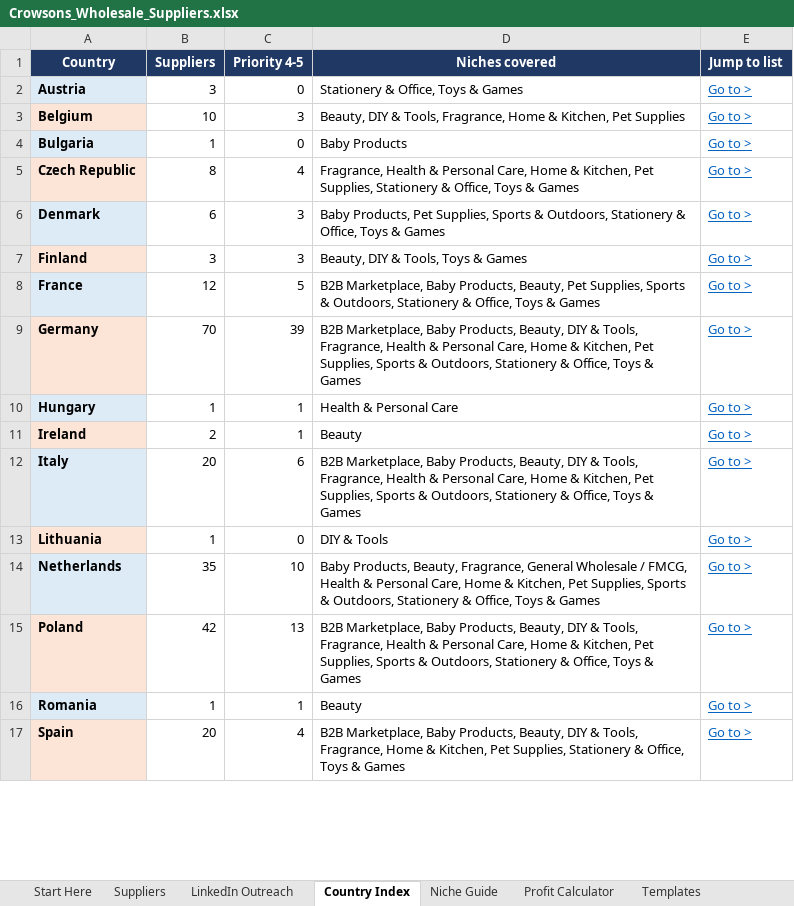
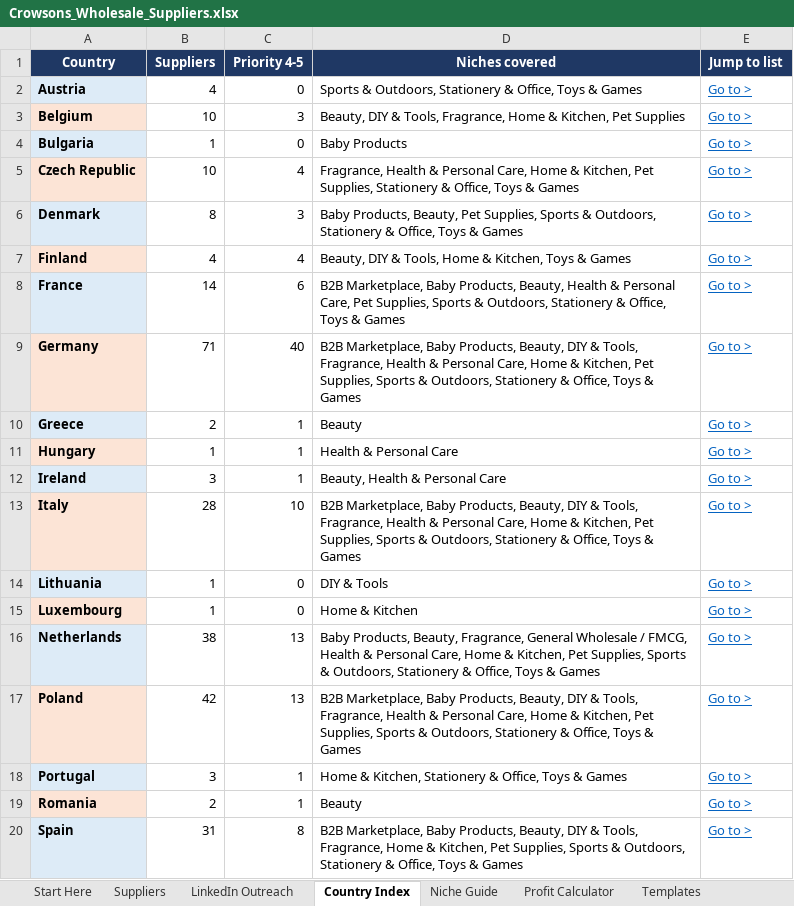
Before and after one commit to rhyscrowson/CrowsonsDistribution, an Excel workbook: sourcing/Crowsons_Wholesale_Suppliers.xlsx, sheet Country Index, drawn as a sheet; only a part is shown; values as stored, in another font and other column widths than the file's, no borders; addresses are those after the commit; the diff covers the shown part only; the diff names each change by its address in the sheet, - before the commit and + after, or states it on an @@ line.

```diff
--- a/sourcing/Crowsons_Wholesale_Suppliers.xlsx (sheet Country Index)
+++ b/sourcing/Crowsons_Wholesale_Suppliers.xlsx (sheet Country Index)
-B2 (Suppliers): 3
+B2 (Suppliers): 4
-D2 (Niches covered): Stationery & Office, Toys & Games
+D2 (Niches covered): Sports & Outdoors, Stationery & Office, Toys & Games
-B5 (Suppliers): 8
+B5 (Suppliers): 10
-B6 (Suppliers): 6
+B6 (Suppliers): 8
-D6 (Niches covered): Baby Products, Pet Supplies,…
+D6 (Niches covered): Baby Products, Beauty, Pet Supplies,…
-B7 (Suppliers): 3
+B7 (Suppliers): 4
-C7 (Priority 4-5): 3
+C7 (Priority 4-5): 4
-D7 (Niches covered): Beauty, DIY & Tools, Toys & Games
+D7 (Niches covered): Beauty, DIY & Tools, Home & Kitchen, Toys & Games
-B8 (Suppliers): 12
+B8 (Suppliers): 14
-C8 (Priority 4-5): 5
+C8 (Priority 4-5): 6
-D8 (Niches covered): …Products, Beauty, Pet Supplies,…
+D8 (Niches covered): …Products, Beauty, Health & Personal Care, Pet Supplies,…
-B9 (Suppliers): 70
+B9 (Suppliers): 71
-C9 (Priority 4-5): 39
+C9 (Priority 4-5): 40
+row 10: Greece | 2 | 1 | Beauty | Go to >
-A11 fill: #DDEBF7
+A11 fill: #FCE4D6
-A12 fill: #FCE4D6
+A12 fill: #DDEBF7
-B12 (Suppliers): 2
+B12 (Suppliers): 3
-D12 (Niches covered): Beauty
+D12 (Niches covered): Beauty, Health & Personal Care
-A13 fill: #DDEBF7
+A13 fill: #FCE4D6
-B13 (Suppliers): 20
+B13 (Suppliers): 28
-C13 (Priority 4-5): 6
+C13 (Priority 4-5): 10
-A14 fill: #FCE4D6
+A14 fill: #DDEBF7
+row 15: Luxembourg | 1 | 0 | Home & Kitchen | Go to >
-B16 (Suppliers): 35
+B16 (Suppliers): 38
-C16 (Priority 4-5): 10
+C16 (Priority 4-5): 13
+row 18: Portugal | 3 | 1 | Home & Kitchen, Stationery & Office, Toys & Games | Go to >
-A19 fill: #DDEBF7
+A19 fill: #FCE4D6
-B19 (Suppliers): 1
+B19 (Suppliers): 2
-A20 fill: #FCE4D6
+A20 fill: #DDEBF7
-B20 (Suppliers): 20
+B20 (Suppliers): 31
-C20 (Priority 4-5): 4
+C20 (Priority 4-5): 8
-D20 (Niches covered): …Pet Supplies, Stationery &…
+D20 (Niches covered): …Pet Supplies, Sports & Outdoors, Stationery &…
```
Also changed, not shown: 5 edited cells and cell formats elsewhere in this sheet, sheet Suppliers, sheet LinkedIn Outreach, sheet Dashboard, sheet Niche Guide, sheet Start Here, formulas that keep their value, 1 other file.
